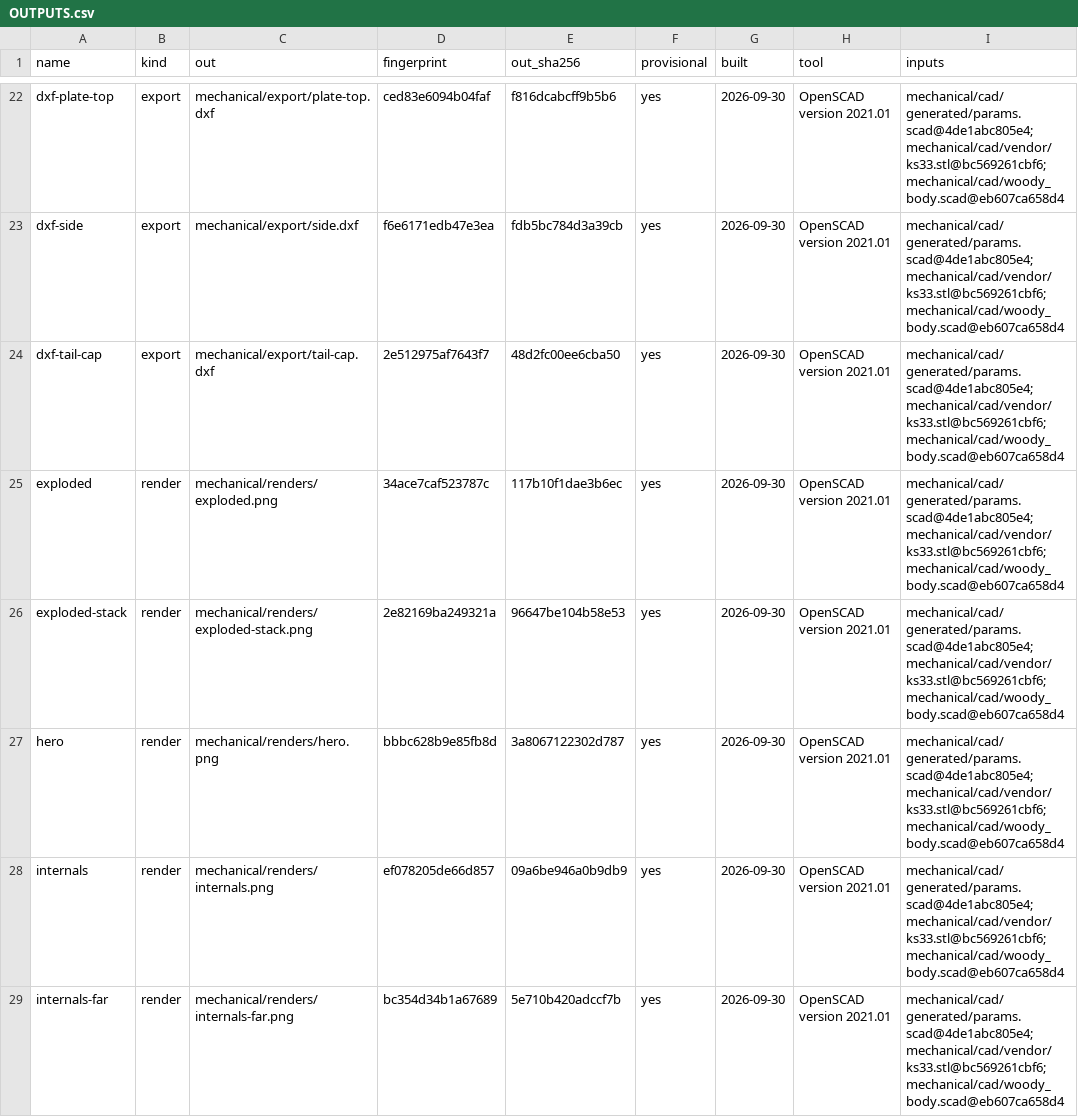
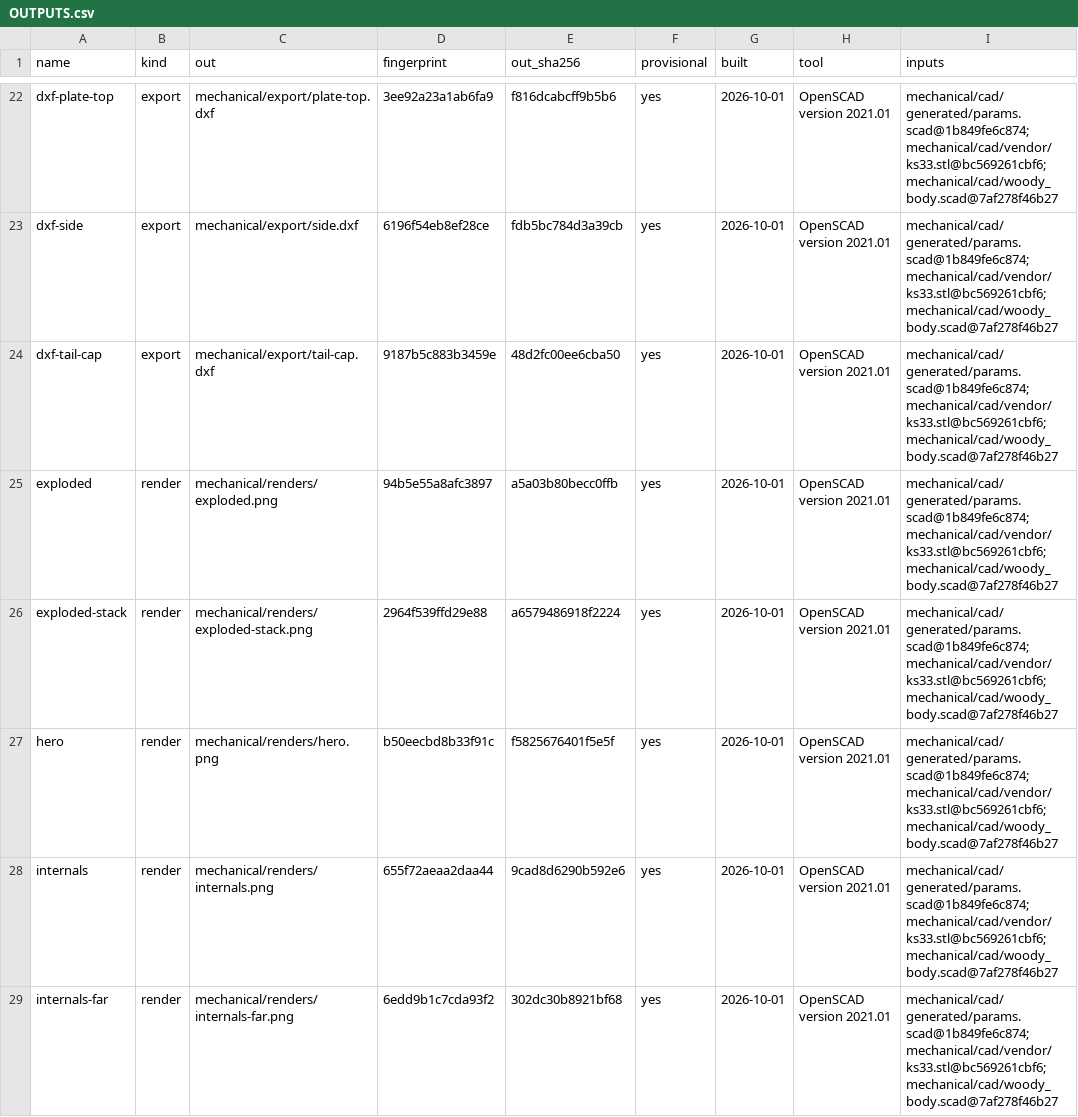
Before and after one commit to jeffmhopkins/Woody, a CSV file: mechanical/OUTPUTS.csv, drawn as a sheet; only a part is shown, gaps mark what is left out; the diff covers the shown part only; the diff names each change by its address in the sheet, - before the commit and + after, or states it on an @@ line.

```diff
--- a/mechanical/OUTPUTS.csv
+++ b/mechanical/OUTPUTS.csv
-D22 (fingerprint): ced83e6094b04faf
+D22 (fingerprint): 3ee92a23a1ab6fa9
-G22:G29 (built): 2026-09-30
+G22:G29 (built): 2026-10-01
-I22:I29 (inputs): mechanical/cad/generated/params.scad@4de1abc805e4;mechanical/cad/vendor/ks33.stl@bc569261cbf6;mechanical/cad/woody_body.scad@eb607ca658d4
+I22:I29 (inputs): mechanical/cad/generated/params.scad@1b849fe6c874;mechanical/cad/vendor/ks33.stl@bc569261cbf6;mechanical/cad/woody_body.scad@7af278f46b27
-D23 (fingerprint): f6e6171edb47e3ea
+D23 (fingerprint): 6196f54eb8ef28ce
-D24 (fingerprint): 2e512975af7643f7
+D24 (fingerprint): 9187b5c883b3459e
-D25 (fingerprint): 34ace7caf523787c
+D25 (fingerprint): 94b5e55a8afc3897
-E25 (out_sha256): 117b10f1dae3b6ec
+E25 (out_sha256): a5a03b80becc0ffb
-D26 (fingerprint): 2e82169ba249321a
+D26 (fingerprint): 2964f539ffd29e88
-E26 (out_sha256): 96647be104b58e53
+E26 (out_sha256): a6579486918f2224
-D27 (fingerprint): bbbc628b9e85fb8d
+D27 (fingerprint): b50eecbd8b33f91c
-E27 (out_sha256): 3a8067122302d787
+E27 (out_sha256): f5825676401f5e5f
-D28 (fingerprint): ef078205de66d857
+D28 (fingerprint): 655f72aeaa2daa44
-E28 (out_sha256): 09a6be946a0b9db9
+E28 (out_sha256): 9cad8d6290b592e6
-D29 (fingerprint): bc354d34b1a67689
+D29 (fingerprint): 6edd9b1c7cda93f2
-E29 (out_sha256): 5e710b420adccf7b
+E29 (out_sha256): 302dc30b8921bf68
```
Also changed, not shown: 124 edited cells elsewhere in this file, mechanical/module/OUTPUTS.csv, 37 other files.
